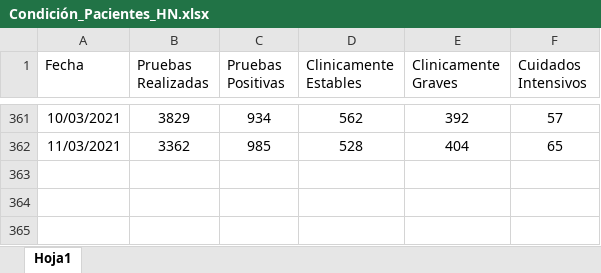
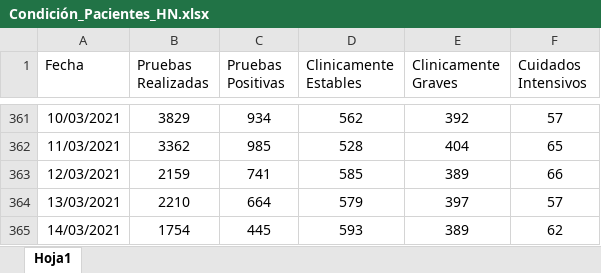
Before and after one commit to Sud-Austral/Datos_Honduras, an Excel workbook: datacovidhn/Condición_Pacientes_HN.xlsx, sheet Hoja1, drawn as a sheet; only a part is shown, gaps mark what is left out; values as stored, in another font and other column widths than the file's, no borders; table styles not drawn; the diff names each change by its address in the sheet, - before the commit and + after, or states it on an @@ line.

```diff
--- a/datacovidhn/Condición_Pacientes_HN.xlsx (sheet Hoja1)
+++ b/datacovidhn/Condición_Pacientes_HN.xlsx (sheet Hoja1)
+row 363: 12/03/2021 | 2159 | 741 | 585 | 389 | 66
+row 364: 13/03/2021 | 2210 | 664 | 579 | 397 | 57
+row 365: 14/03/2021 | 1754 | 445 | 593 | 389 | 62
```
Also changed, not shown: 2 other files.
